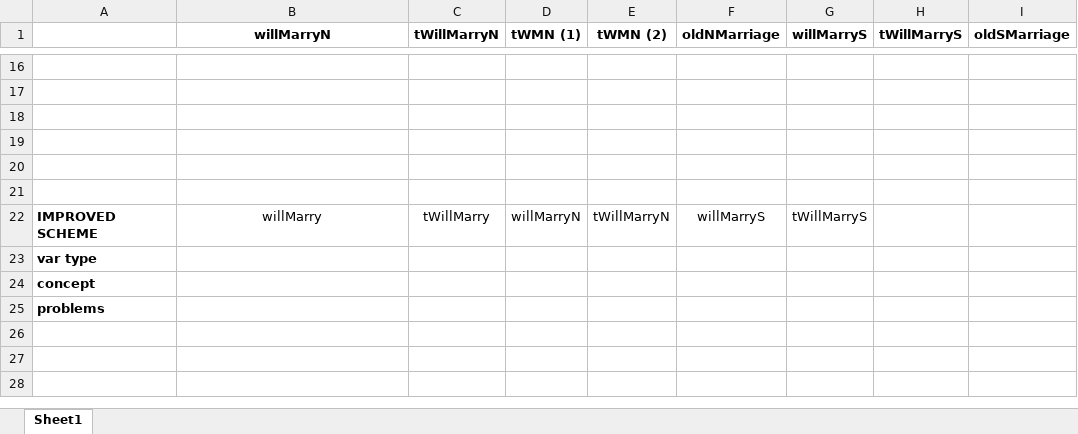
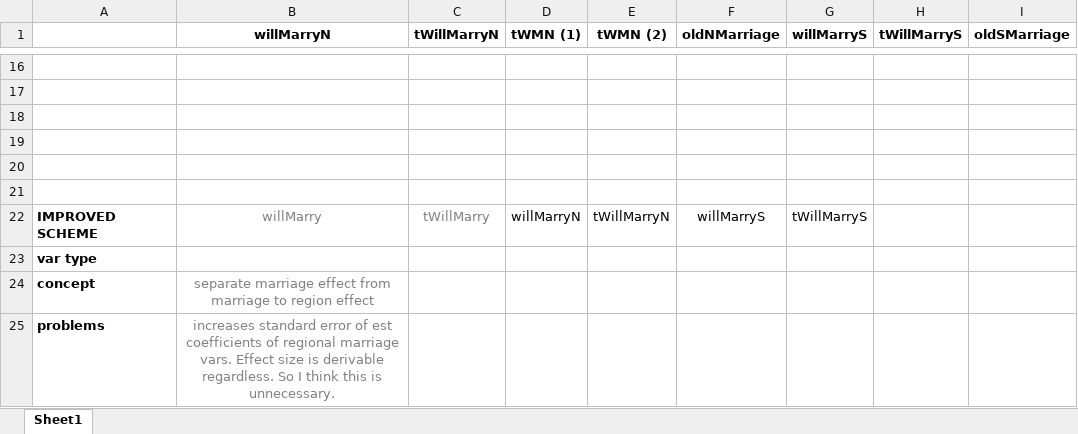
Before and after one commit to maxnorton/500_data, an Excel workbook: marriage-vars-map.xlsx, sheet Sheet1, drawn as a sheet; only a part is shown, gaps mark what is left out; values as stored, in another font and other column widths than the file's, no borders; the diff names each change by its address in the sheet, - before the commit and + after, or states it on an @@ line.

Commit message:
add notes on marr vars

```diff
--- a/marriage-vars-map.xlsx (sheet Sheet1)
+++ b/marriage-vars-map.xlsx (sheet Sheet1)
-B22:C22 text colour: black
+B22:C22 text colour: #808080
-B24 (willMarryN): (empty)
+B24 (willMarryN): separate marriage effect from marriage to region effect
-B25 (willMarryN): (empty)
+B25 (willMarryN): increases standard error of est coefficients of regional marriage vars. Effect size is derivable regardless. So I think this is unnecessary.
```
